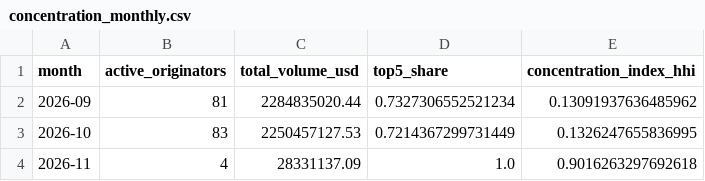
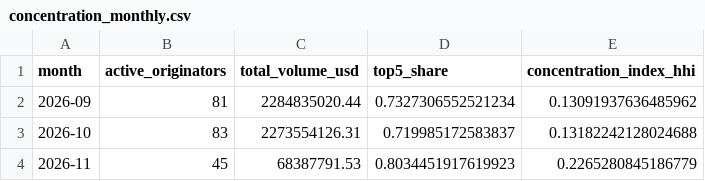
Before and after one commit to iehuanchong/Provenance-Scraper, a CSV file: exports/concentration_monthly.csv, drawn as a sheet.

```diff
--- a/exports/concentration_monthly.csv
+++ b/exports/concentration_monthly.csv
@@ -2,3 +2,3 @@ month,active_originators,total_volume_usd,top5_share,concentration_index_hhi
 2026-09,81,2284835020.44,0.7327306552521234,0.13091937636485962
-2026-10,83,2250457127.53,0.7214367299731449,0.1326247655836995
-2026-11,4,28331137.09,1.0,0.9016263297692618
+2026-10,83,2273554126.31,0.719985172583837,0.13182242128024688
+2026-11,45,68387791.53,0.8034451917619923,0.2265280845186779
```
Also changed, not shown: exports/funding_channels.csv, exports/originator_daily_summary.csv, 5 other files.
